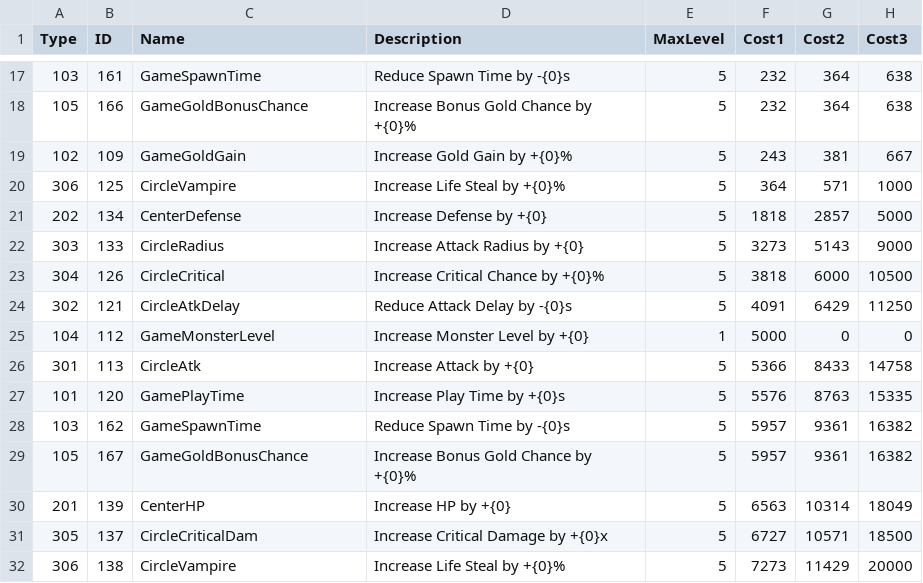
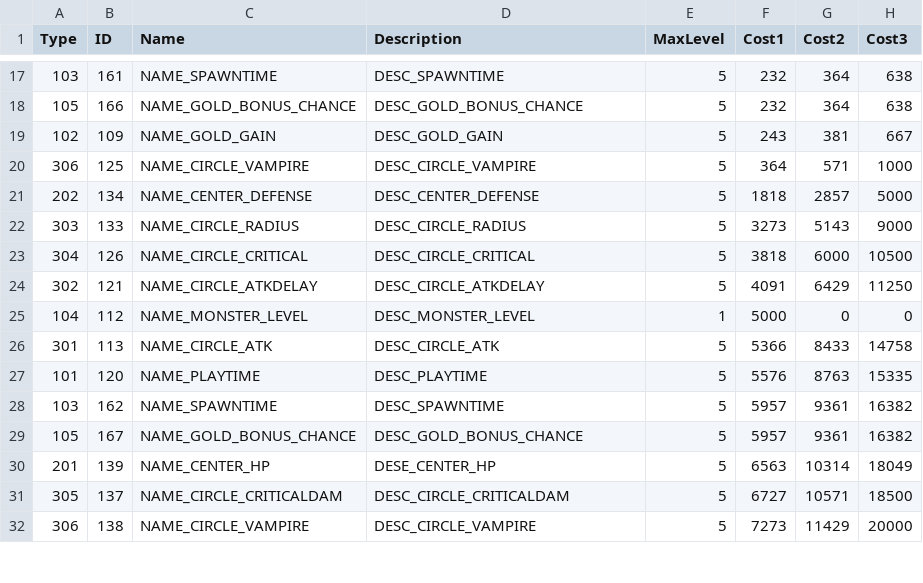
Before and after one commit to noey-uyg/DragDefense, a CSV file: Assets/Resources/CSV/UpgradeData.CSV, drawn as a sheet; only a part is shown, gaps mark what is left out; the diff covers the shown part only; the diff names each change by its address in the sheet, - before the commit and + after, or states it on an @@ line.

```diff
--- a/Assets/Resources/CSV/UpgradeData.CSV
+++ b/Assets/Resources/CSV/UpgradeData.CSV
-C17 (Name): GameSpawnTime
+C17 (Name): NAME_SPAWNTIME
-D17 (Description): Reduce Spawn Time by -{0}s
+D17 (Description): DESC_SPAWNTIME
-C18 (Name): GameGoldBonusChance
+C18 (Name): NAME_GOLD_BONUS_CHANCE
-D18 (Description): Increase Bonus Gold Chance by +{0}%
+D18 (Description): DESC_GOLD_BONUS_CHANCE
-C19 (Name): GameGoldGain
+C19 (Name): NAME_GOLD_GAIN
-D19 (Description): Increase Gold Gain by +{0}%
+D19 (Description): DESC_GOLD_GAIN
-C20 (Name): CircleVampire
+C20 (Name): NAME_CIRCLE_VAMPIRE
-D20 (Description): Increase Life Steal by +{0}%
+D20 (Description): DESC_CIRCLE_VAMPIRE
-C21 (Name): CenterDefense
+C21 (Name): NAME_CENTER_DEFENSE
-D21 (Description): Increase Defense by +{0}
+D21 (Description): DESC_CENTER_DEFENSE
-C22 (Name): CircleRadius
+C22 (Name): NAME_CIRCLE_RADIUS
-D22 (Description): Increase Attack Radius by +{0}
+D22 (Description): DESC_CIRCLE_RADIUS
-C23 (Name): CircleCritical
+C23 (Name): NAME_CIRCLE_CRITICAL
-D23 (Description): Increase Critical Chance by +{0}%
+D23 (Description): DESC_CIRCLE_CRITICAL
-C24 (Name): CircleAtkDelay
+C24 (Name): NAME_CIRCLE_ATKDELAY
-D24 (Description): Reduce Attack Delay by -{0}s
+D24 (Description): DESC_CIRCLE_ATKDELAY
-C25 (Name): GameMonsterLevel
+C25 (Name): NAME_MONSTER_LEVEL
-D25 (Description): Increase Monster Level by +{0}
+D25 (Description): DESC_MONSTER_LEVEL
-C26 (Name): CircleAtk
+C26 (Name): NAME_CIRCLE_ATK
-D26 (Description): Increase Attack by +{0}
+D26 (Description): DESC_CIRCLE_ATK
-C27 (Name): GamePlayTime
+C27 (Name): NAME_PLAYTIME
-D27 (Description): Increase Play Time by +{0}s
+D27 (Description): DESC_PLAYTIME
-C28 (Name): GameSpawnTime
+C28 (Name): NAME_SPAWNTIME
-D28 (Description): Reduce Spawn Time by -{0}s
+D28 (Description): DESC_SPAWNTIME
-C29 (Name): GameGoldBonusChance
+C29 (Name): NAME_GOLD_BONUS_CHANCE
-D29 (Description): Increase Bonus Gold Chance by +{0}%
+D29 (Description): DESC_GOLD_BONUS_CHANCE
-C30 (Name): CenterHP
+C30 (Name): NAME_CENTER_HP
-D30 (Description): Increase HP by +{0}
+D30 (Description): DESE_CENTER_HP
-C31 (Name): CircleCriticalDam
+C31 (Name): NAME_CIRCLE_CRITICALDAM
-D31 (Description): Increase Critical Damage by +{0}x
+D31 (Description): DESC_CIRCLE_CRITICALDAM
-C32 (Name): CircleVampire
+C32 (Name): NAME_CIRCLE_VAMPIRE
-D32 (Description): Increase Life Steal by +{0}%
+D32 (Description): DESC_CIRCLE_VAMPIRE
```
Also changed, not shown: 120 edited cells elsewhere in this file, Assets/Resources/CSV/LocalizationData.CSV, 22 other files.
